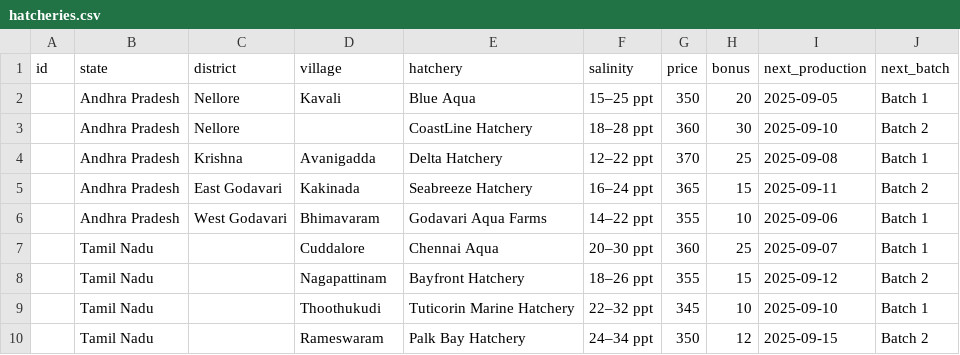
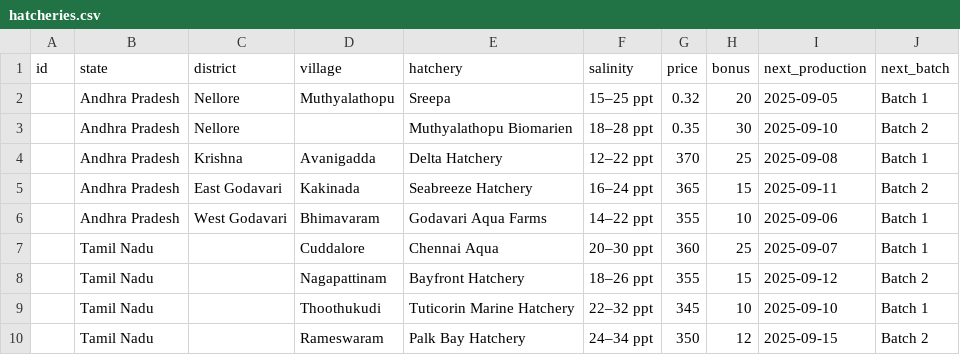
Before and after one commit to Muthamgarivenuraj/aquaculture-hub, a CSV file: data/hatcheries.csv, drawn as a sheet.

Commit message:
Update hatcheries.csv

```diff
--- a/data/hatcheries.csv
+++ b/data/hatcheries.csv
@@ -1,4 +1,4 @@
 id,state,district,village,hatchery,salinity,price,bonus,next_production,next_batch
-,Andhra Pradesh,Nellore,Kavali,Blue Aqua,"15–25 ppt",350,20,2025-09-05,Batch 1
-,Andhra Pradesh,Nellore,,CoastLine Hatchery,"18–28 ppt",360,30,2025-09-10,Batch 2
+,Andhra Pradesh,Nellore,Muthyalathopu,Sreepa,"15–25 ppt",0.32,20,2025-09-05,Batch 1
+,Andhra Pradesh,Nellore,,Muthyalathopu Biomarien ,"18–28 ppt",0.35,30,2025-09-10,Batch 2
 ,Andhra Pradesh,Krishna,Avanigadda,Delta Hatchery,"12–22 ppt",370,25,2025-09-08,Batch 1
```
